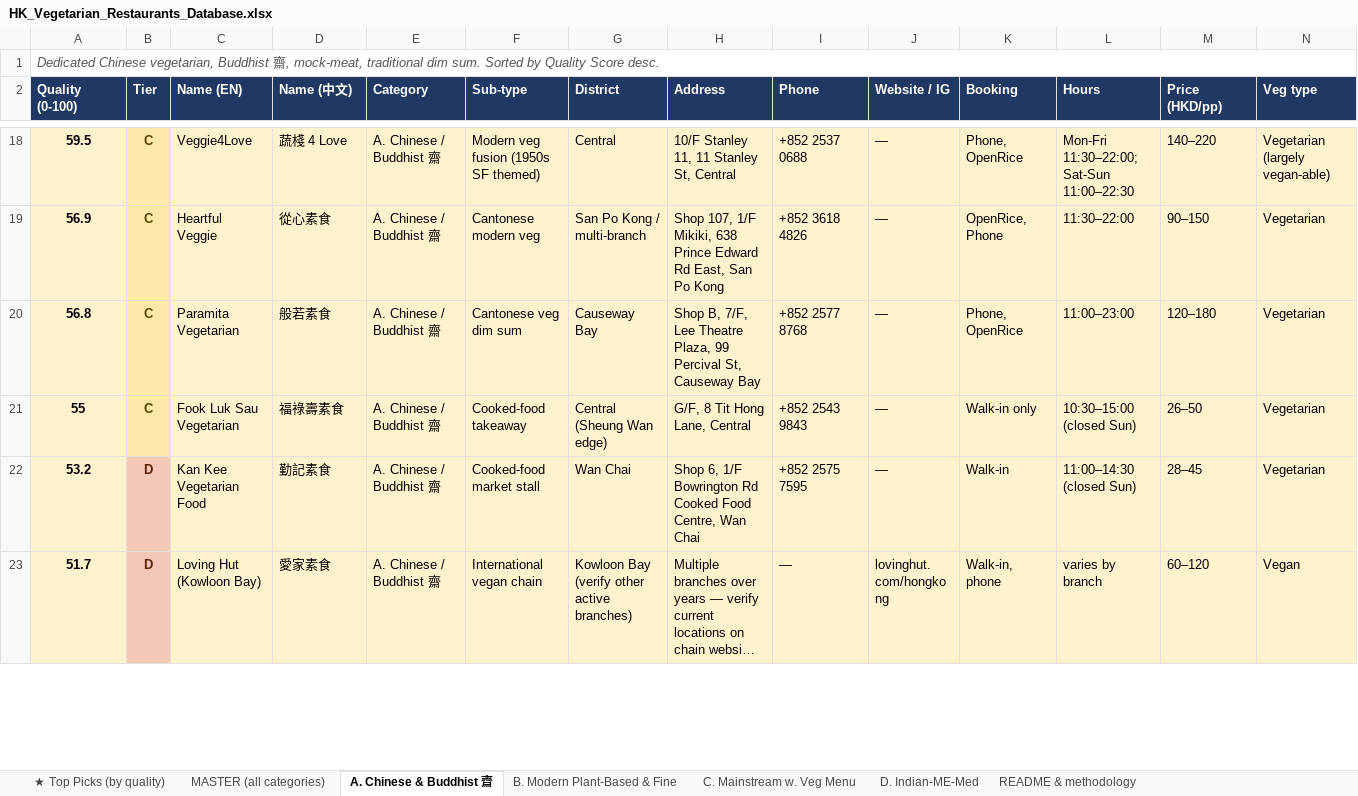
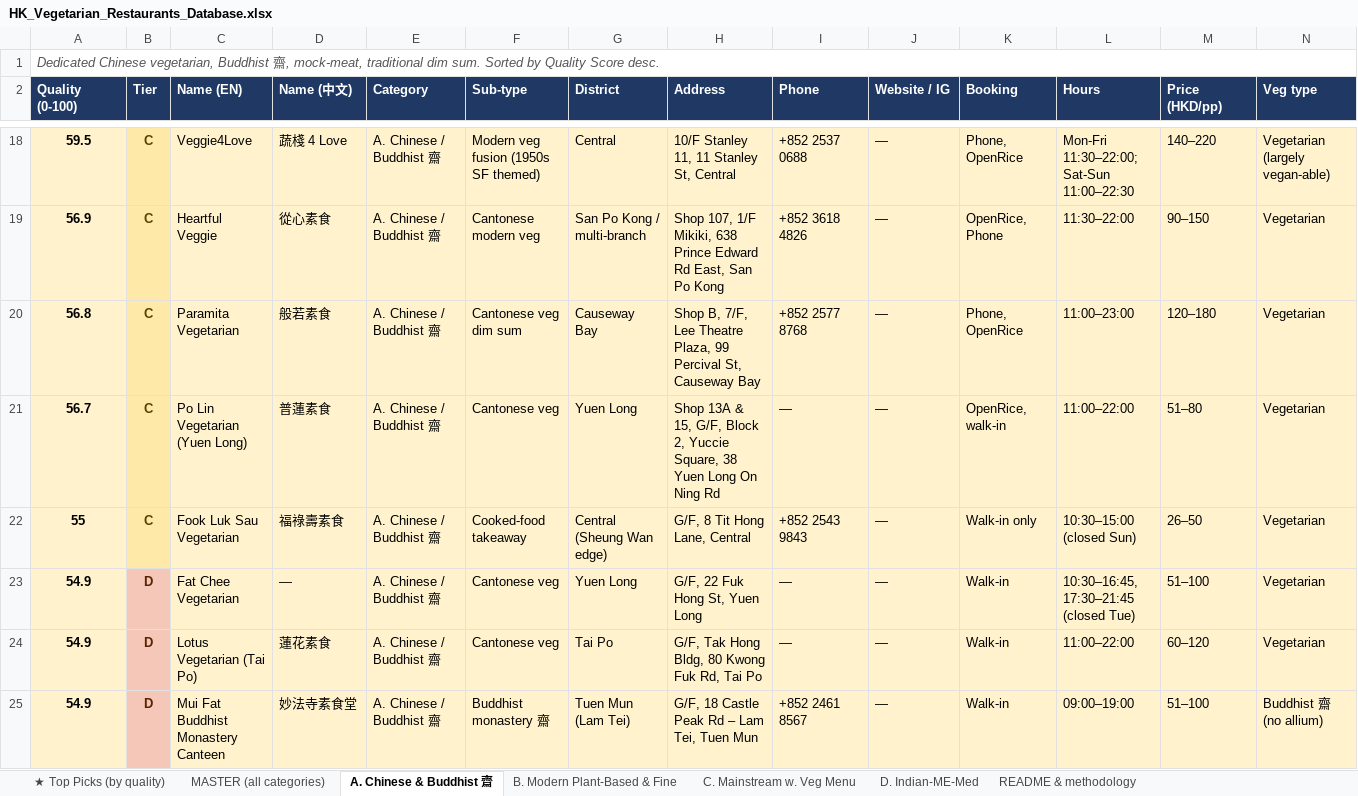
Before and after one commit to chitintim/veggie, an Excel workbook: data/HK_Vegetarian_Restaurants_Database.xlsx, sheet A. Chinese & Buddhist 齋, drawn as a sheet; only a part is shown, gaps mark what is left out; the shorter side is filled out with more unchanged rows; long unchanged cells end in …; values as stored, in another font and other column widths than the file's, no borders; rows hold the shown columns only; the diff covers the shown part only; the diff names each change by its address in the sheet, - before the commit and + after, or states it on an @@ line.

```diff
--- a/data/HK_Vegetarian_Restaurants_Database.xlsx (sheet A. Chinese & Buddhist 齋)
+++ b/data/HK_Vegetarian_Restaurants_Database.xlsx (sheet A. Chinese & Buddhist 齋)
+row 21: 56.7 | C | Po Lin Vegetarian (Yuen Long) | 普蓮素食 | A. Chinese / Buddhist 齋 | Cantonese veg | Yuen Long | Shop 13A & 15, G/F, Block 2, Yuccie Square, 38 Yuen Long On Ning Rd | — | — | OpenRice, walk-in | 11:00–22:00 | 51–80 | Vegetarian
+row 23: 54.9 | D | Fat Chee Vegetarian | — | A. Chinese / Buddhist 齋 | Cantonese veg | Yuen Long | G/F, 22 Fuk Hong St, Yuen Long | — | — | Walk-in | 10:30–16:45, 17:30–21:45 (closed Tue) | 51–100 | Vegetarian
+row 24: 54.9 | D | Lotus Vegetarian (Tai Po) | 蓮花素食 | A. Chinese / Buddhist 齋 | Cantonese veg | Tai Po | G/F, Tak Hong Bldg, 80 Kwong Fuk Rd, Tai Po | — | — | Walk-in | 11:00–22:00 | 60–120 | Vegetarian
+row 25: 54.9 | D | Mui Fat Buddhist Monastery Canteen | 妙法寺素食堂 | A. Chinese / Buddhist 齋 | Buddhist monastery 齋 | Tuen Mun (Lam Tei) | G/F, 18 Castle Peak Rd – Lam Tei, Tuen Mun | +852 2461 8567 | — | Walk-in | 09:00–19:00 | 51–100 | Buddhist 齋 (no allium)
```
Also changed, not shown: 6 added rows and 1 removed row elsewhere in this sheet, sheet MASTER (all categories), sheet ★ Top Picks (by quality), sheet B. Modern Plant-Based & Fine, sheet D. Indian-ME-Med, sheet C. Mainstream w. Veg Menu, sheet README & methodology, 6 other files.
